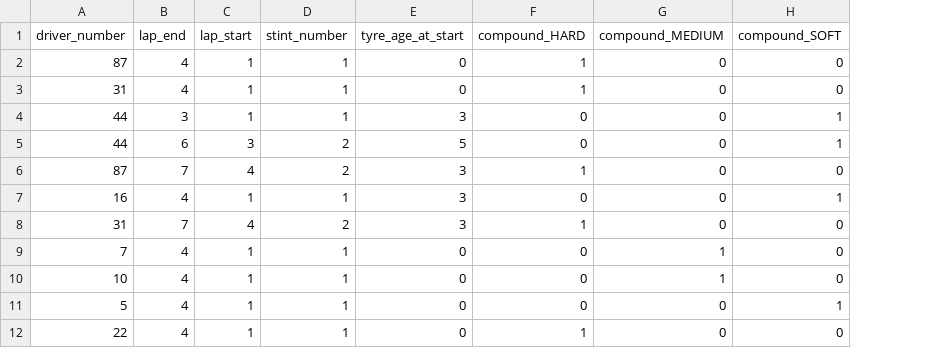
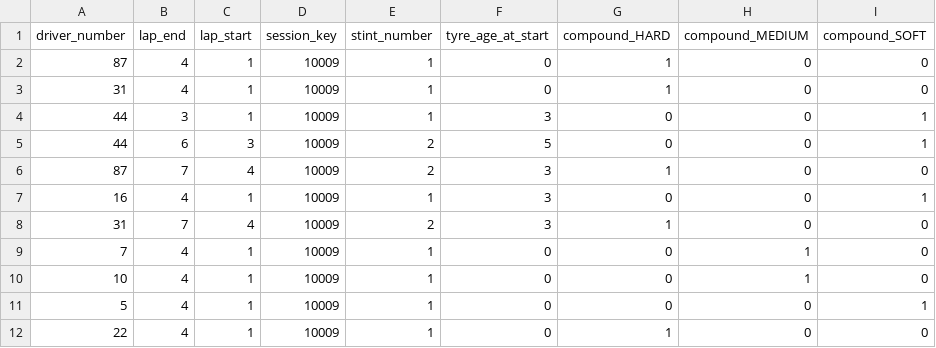
Before and after one commit to mesonicDEVAJ18/F1StrategyPredictor, a CSV file: scripts/results/process_stints/process_stints_cleaned_stints_p3.csv, drawn as a sheet; only a part is shown; the diff names each change by its address in the sheet, - before the commit and + after, or states it on an @@ line.

```diff
--- a/scripts/results/process_stints/process_stints_cleaned_stints_p3.csv
+++ b/scripts/results/process_stints/process_stints_cleaned_stints_p3.csv
+column D (session_key), rows 2-12: all 10009
```
Also changed, not shown: scripts/results/feature_engineer/feature_engineer_laps_initial_snapshot.csv, scripts/results/feature_engineer/feature_engineer_laps_with_stints.csv, 39 other files.
